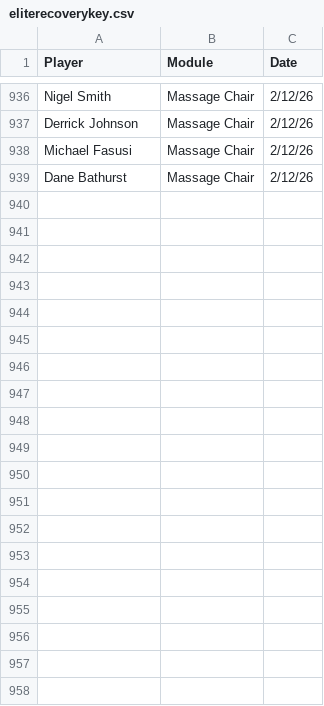
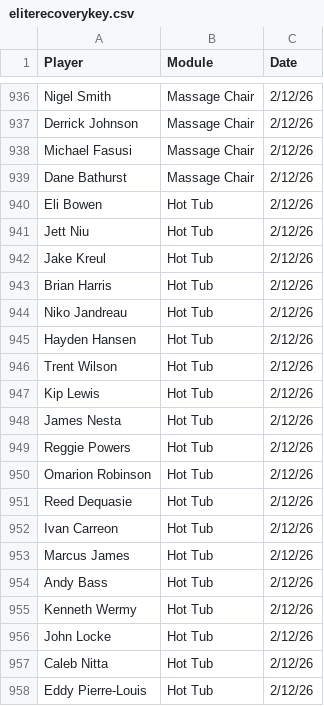
Before and after one commit to emmettj634-png/recovery-dashboard, a CSV file: eliterecoverykey.csv, drawn as a sheet; only a part is shown, gaps mark what is left out; the diff covers the shown part only; the diff names each change by its address in the sheet, - before the commit and + after, or states it on an @@ line.

Commit message:
Update eliterecoverykey.csv

```diff
--- a/eliterecoverykey.csv
+++ b/eliterecoverykey.csv
+row 940: Eli Bowen | Hot Tub | 2/12/26
+row 941: Jett Niu | Hot Tub | 2/12/26
+row 942: Jake Kreul | Hot Tub | 2/12/26
+row 943: Brian Harris | Hot Tub | 2/12/26
+row 944: Niko Jandreau | Hot Tub | 2/12/26
+row 945: Hayden Hansen | Hot Tub | 2/12/26
+row 946: Trent Wilson | Hot Tub | 2/12/26
+row 947: Kip Lewis | Hot Tub | 2/12/26
+row 948: James Nesta | Hot Tub | 2/12/26
+row 949: Reggie Powers | Hot Tub | 2/12/26
+row 950: Omarion Robinson | Hot Tub | 2/12/26
+row 951: Reed Dequasie | Hot Tub | 2/12/26
+row 952: Ivan Carreon | Hot Tub | 2/12/26
+row 953: Marcus James | Hot Tub | 2/12/26
+row 954: Andy Bass | Hot Tub | 2/12/26
+row 955: Kenneth Wermy | Hot Tub | 2/12/26
+row 956: John Locke | Hot Tub | 2/12/26
+row 957: Caleb Nitta | Hot Tub | 2/12/26
+row 958: Eddy Pierre-Louis | Hot Tub | 2/12/26
```
Also changed, not shown: 32 added rows elsewhere in this file.
